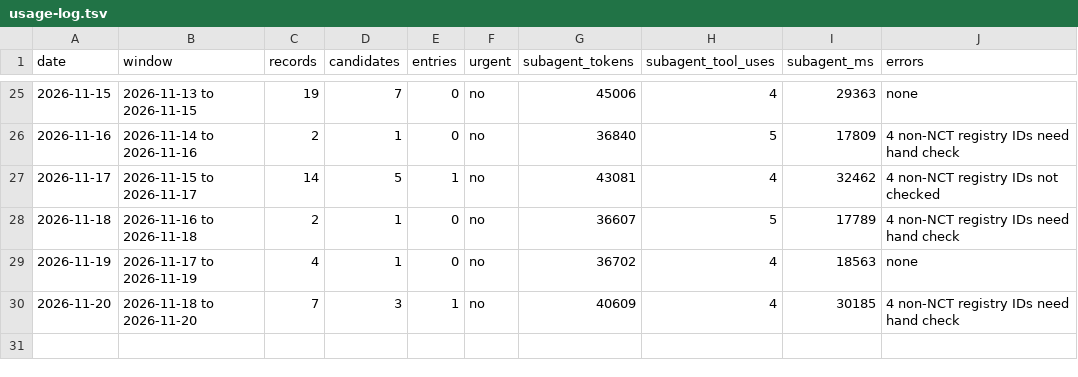
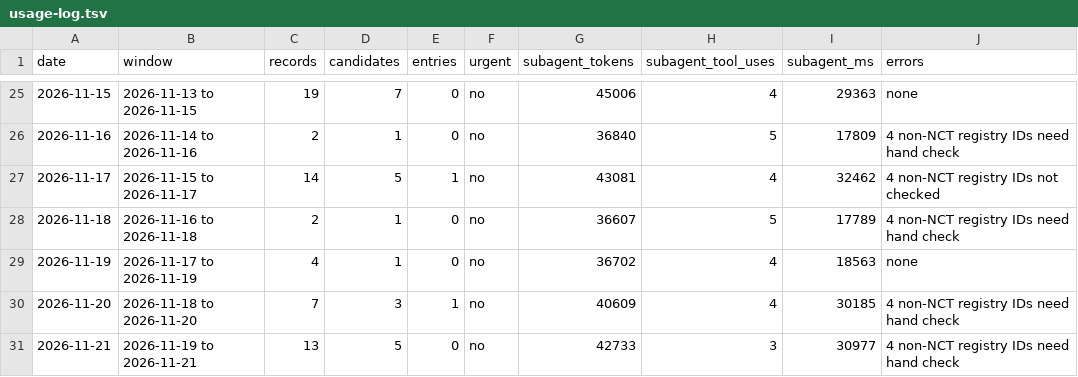
Before and after one commit to ojaysonmez/insulin-resistance, a TSV file: update-watch/runs/usage-log.tsv, drawn as a sheet; only a part is shown, gaps mark what is left out; the diff names each change by its address in the sheet, - before the commit and + after, or states it on an @@ line.

```diff
--- a/update-watch/runs/usage-log.tsv
+++ b/update-watch/runs/usage-log.tsv
+row 31: 2026-11-21 | 2026-11-19 to 2026-11-21 | 13 | 5 | 0 | no | 42733 | 3 | 30977 | 4 non-NCT registry IDs need hand check
```
Also changed, not shown: 4 other files.
